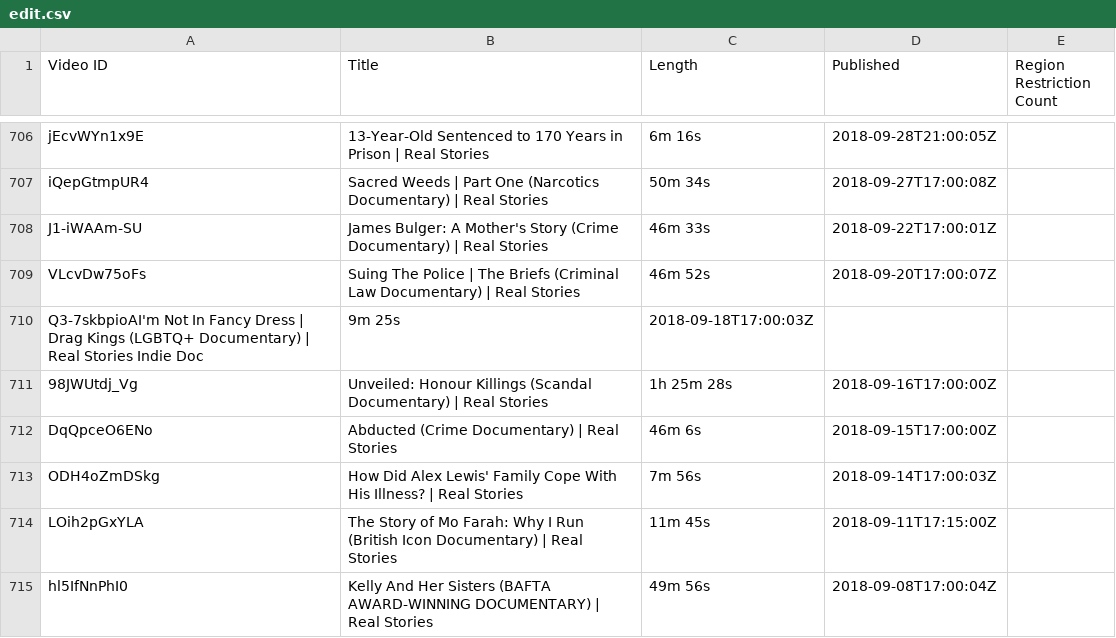
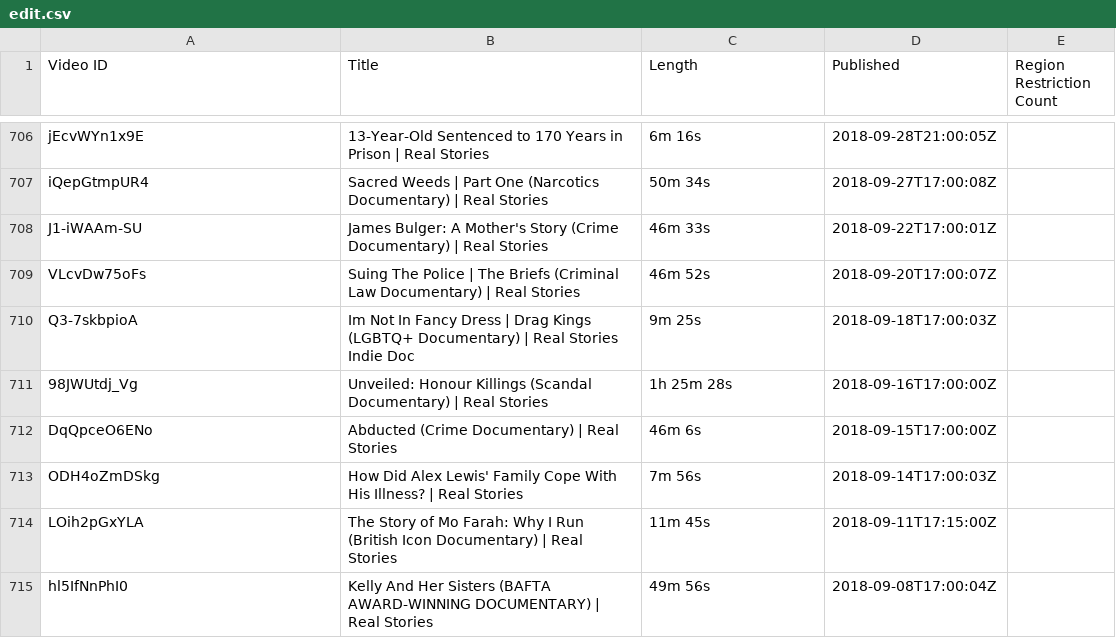
Before and after one commit to Oclemy/sedan, a CSV file: documentary/realstories/realstories/en/edit.csv, drawn as a sheet; only a part is shown, gaps mark what is left out; removed rows and columns are numbered as before the commit, all else as after; the diff names each change by its address in the sheet, - before the commit and + after, or states it on an @@ line.

```diff
--- a/documentary/realstories/realstories/en/edit.csv
+++ b/documentary/realstories/realstories/en/edit.csv
-row 710: Q3-7skbpioAI'm Not In Fancy Dress | Drag Kings (LGBTQ+ Documentary) | Real Stories Indie Doc | 9m 25s | 2018-09-18T17:00:03Z
+row 710: Q3-7skbpioA | Im Not In Fancy Dress | Drag Kings (LGBTQ+ Documentary) | Real Stories Indie Doc | 9m 25s | 2018-09-18T17:00:03Z
```
Also changed, not shown: 27 other files.
